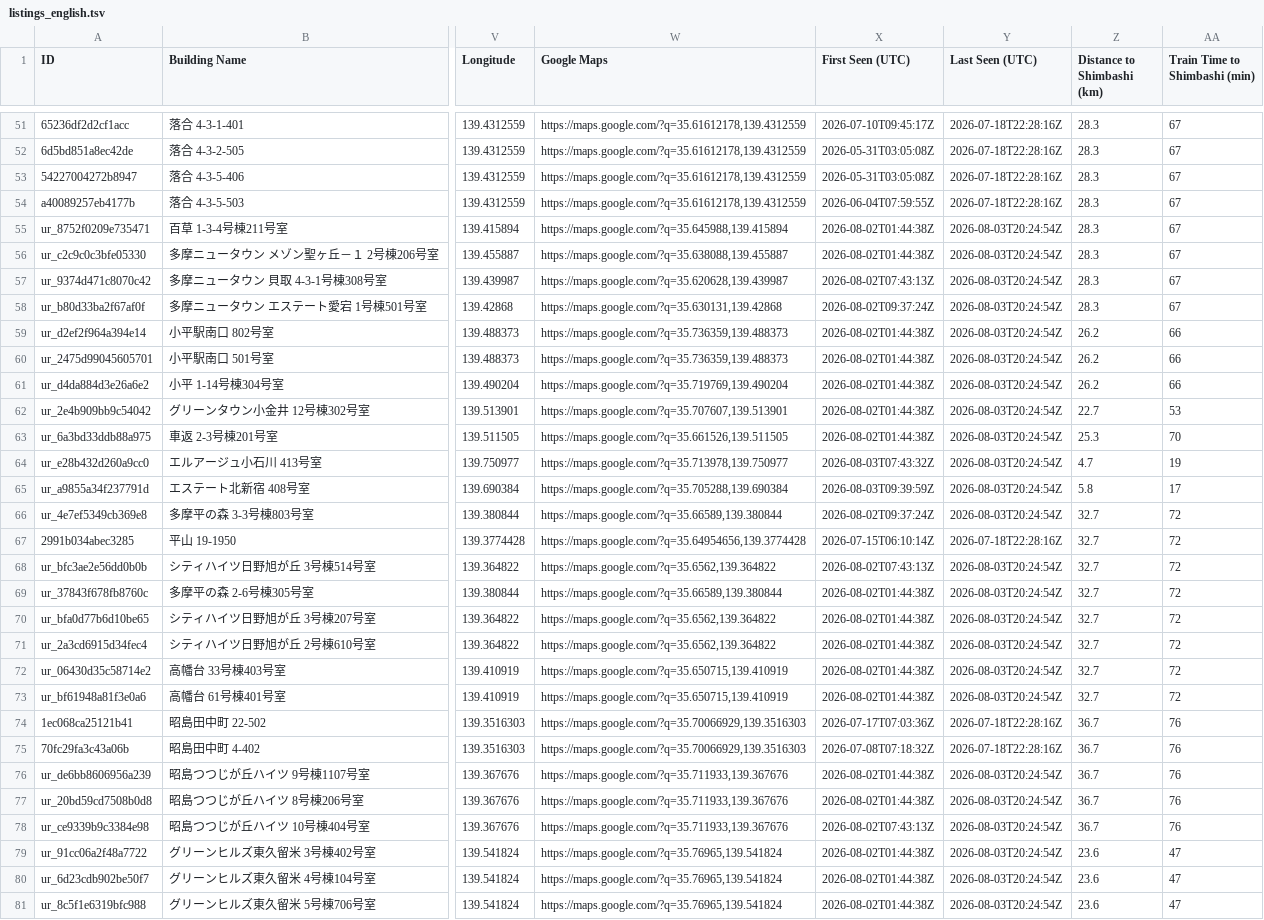
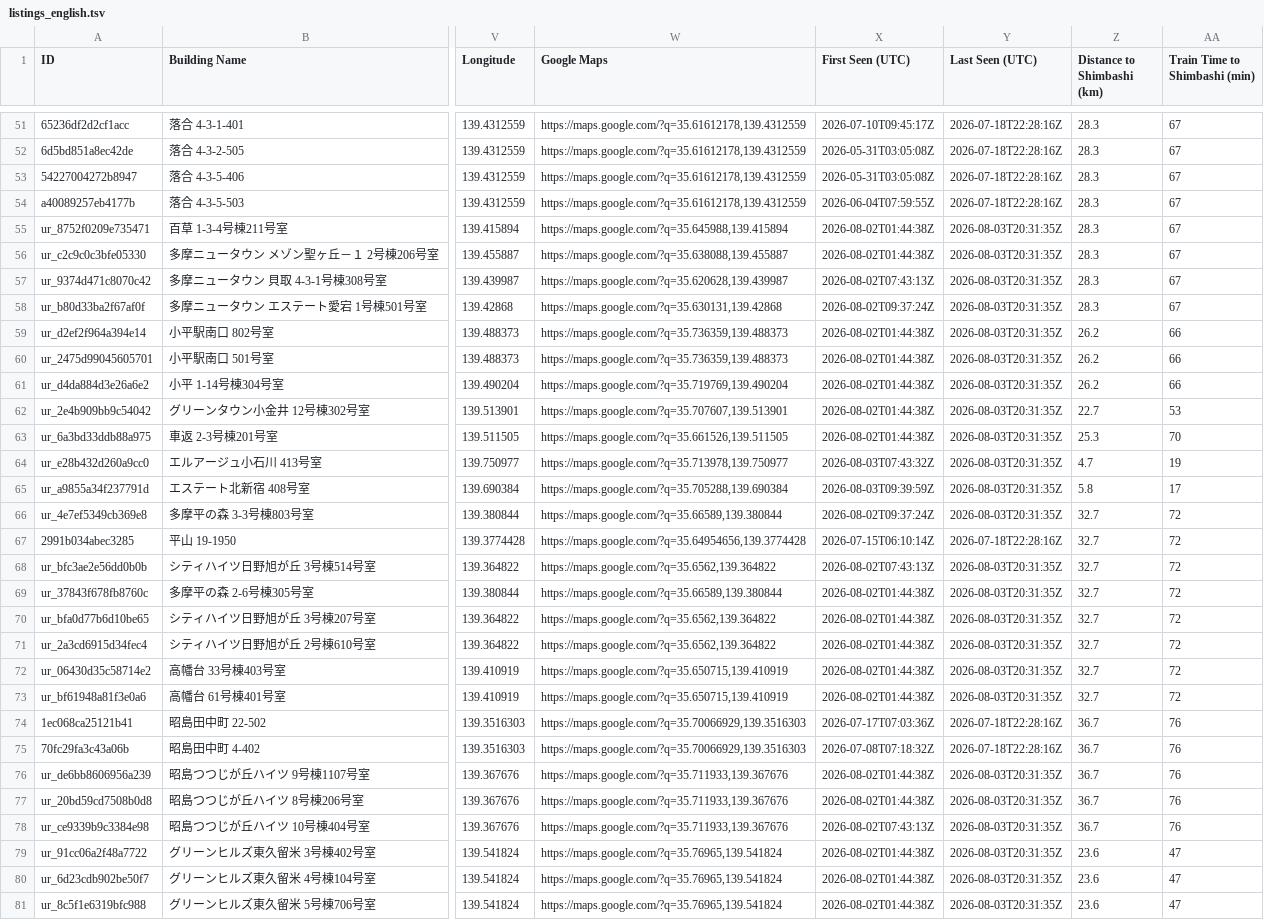
Before and after one commit to debarghadas411/JKK_UR_Tracker, a TSV file: data/listings_english.tsv, drawn as a sheet; only a part is shown, gaps mark what is left out; the diff covers the shown part only; the diff names each change by its address in the sheet, - before the commit and + after, or states it on an @@ line.

```diff
--- a/data/listings_english.tsv
+++ b/data/listings_english.tsv
-Y55:Y66 (Last Seen (UTC)): 2026-08-03T20:24:54Z
+Y55:Y66 (Last Seen (UTC)): 2026-08-03T20:31:35Z
-Y68:Y73 (Last Seen (UTC)): 2026-08-03T20:24:54Z
+Y68:Y73 (Last Seen (UTC)): 2026-08-03T20:31:35Z
-Y76:Y81 (Last Seen (UTC)): 2026-08-03T20:24:54Z
+Y76:Y81 (Last Seen (UTC)): 2026-08-03T20:31:35Z
```
Also changed, not shown: 99 edited cells elsewhere in this file, data/listings.tsv, 1 other file.
